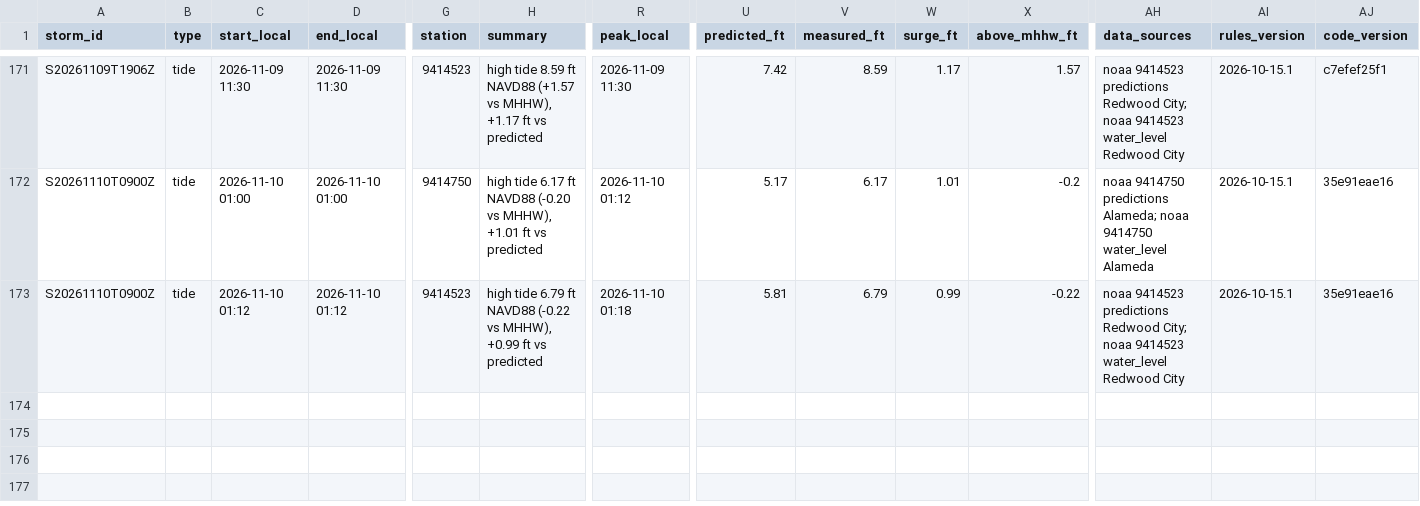
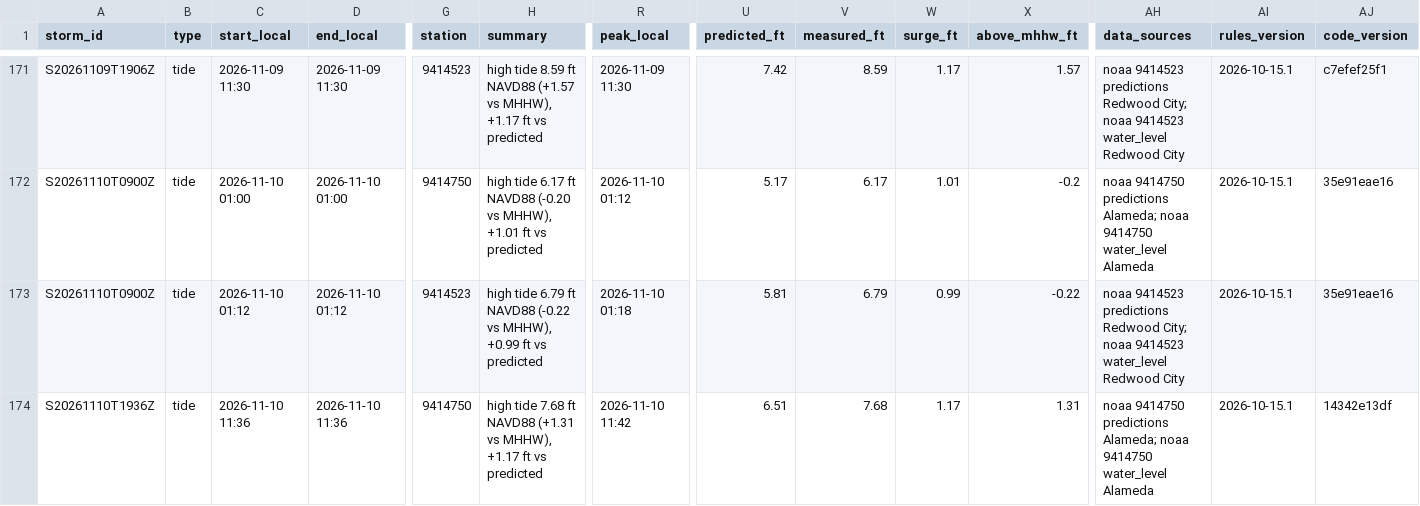
Before and after one commit to OneShorelineSMC/fews-data-archive, a CSV file: events/issued.csv, drawn as a sheet; only a part is shown, gaps mark what is left out; rows hold the shown columns only; the diff names each change by its address in the sheet, - before the commit and + after, or states it on an @@ line.

```diff
--- a/events/issued.csv
+++ b/events/issued.csv
+row 174: S20261110T1936Z | tide | 2026-11-10 11:36 | 2026-11-10 11:36 | 9414750 | high tide 7.68 ft NAVD88 (+1.31 vs MHHW), +1.17 ft vs predicted | 2026-11-10 11:42 | 6.51 | 7.68 | 1.17 | 1.31 | noaa 9414750 predictions Alameda; noaa 9414750 water_level Alameda | 2026-10-15.1 | 14342e13df
```
Also changed, not shown: events/events.csv, meta/runs.csv, 2 other files.
